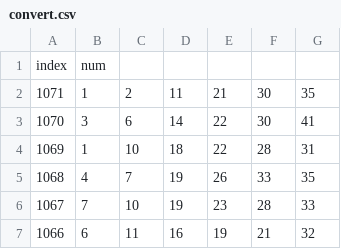
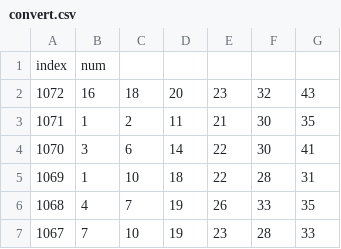
Before and after one commit to Jujungin/page_lotto, a CSV file: asset/csv/convert.csv, drawn as a sheet; only a part is shown; the shorter side is filled out with more unchanged rows; the diff names each change by its address in the sheet, - before the commit and + after, or states it on an @@ line.

```diff
--- a/asset/csv/convert.csv
+++ b/asset/csv/convert.csv
+row 2: 1072 | 16 | 18 | 20 | 23 | 32 | 43
```
Also changed, not shown: 2 other files.
